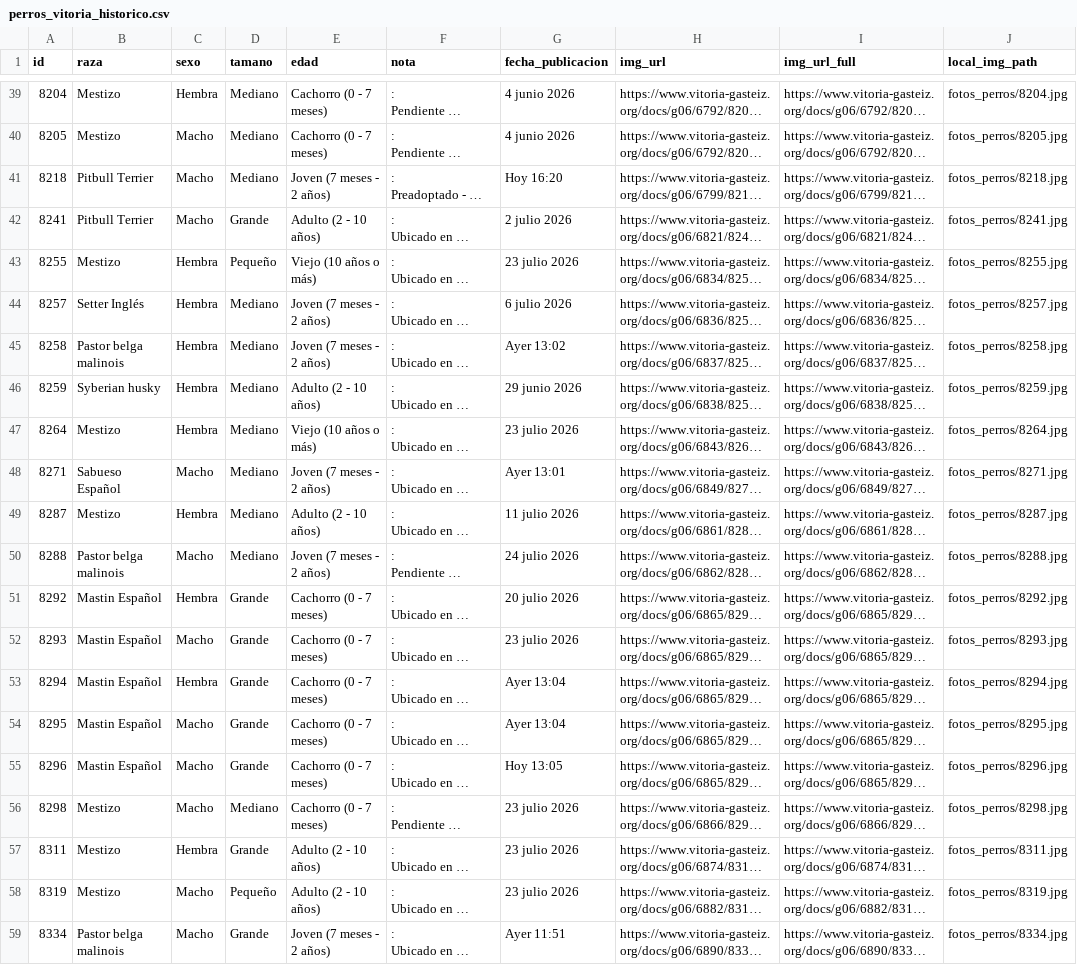
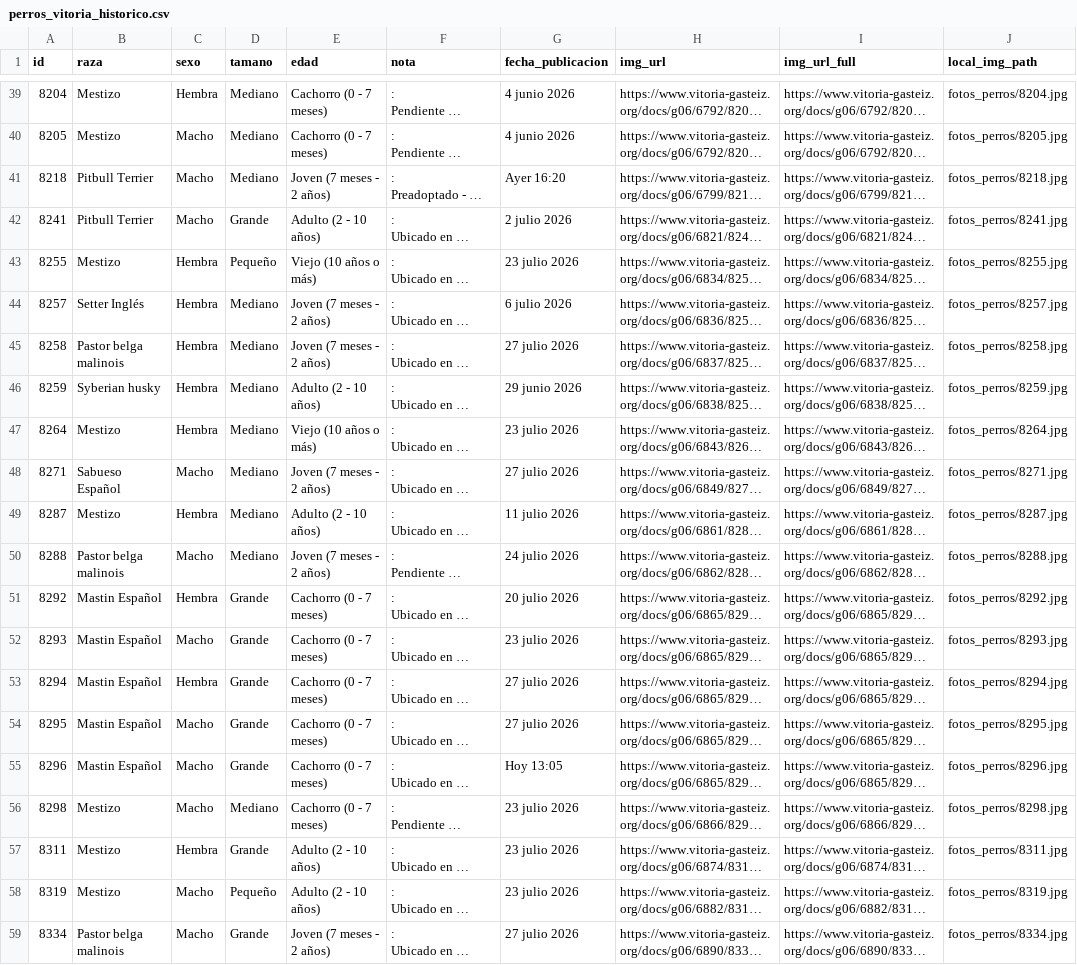
Before and after one commit to eortas/perros-gasteiz, a CSV file: perros_vitoria_historico.csv, drawn as a sheet; only a part is shown, gaps mark what is left out; long unchanged cells end in …; the diff names each change by its address in the sheet, - before the commit and + after, or states it on an @@ line.

```diff
--- a/perros_vitoria_historico.csv
+++ b/perros_vitoria_historico.csv
-G41 (fecha_publicacion): Hoy 16:20
+G41 (fecha_publicacion): Ayer 16:20
-G45 (fecha_publicacion): Ayer 13:02
+G45 (fecha_publicacion): 27 julio 2026
-G48 (fecha_publicacion): Ayer 13:01
+G48 (fecha_publicacion): 27 julio 2026
-G53:G54 (fecha_publicacion): Ayer 13:04
+G53:G54 (fecha_publicacion): 27 julio 2026
-G59 (fecha_publicacion): Ayer 11:51
+G59 (fecha_publicacion): 27 julio 2026
```
